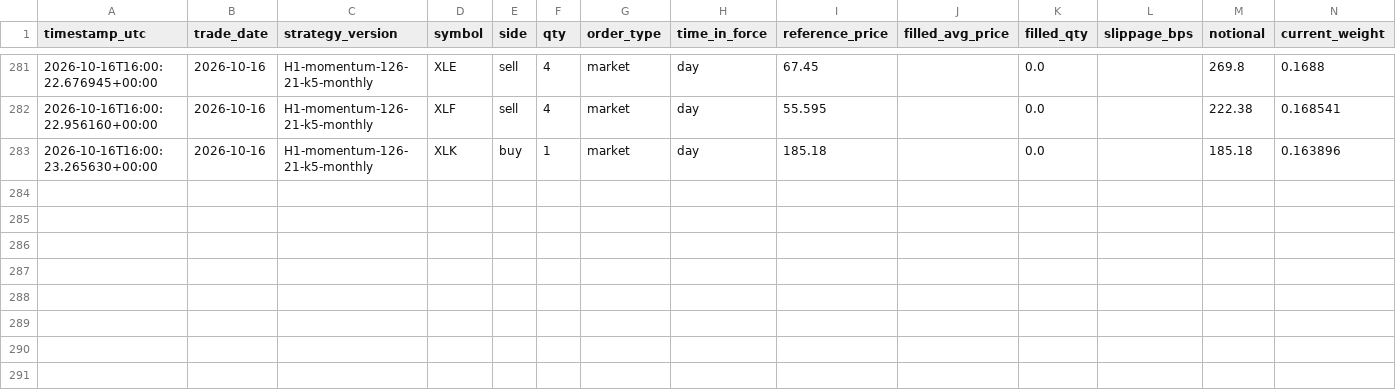
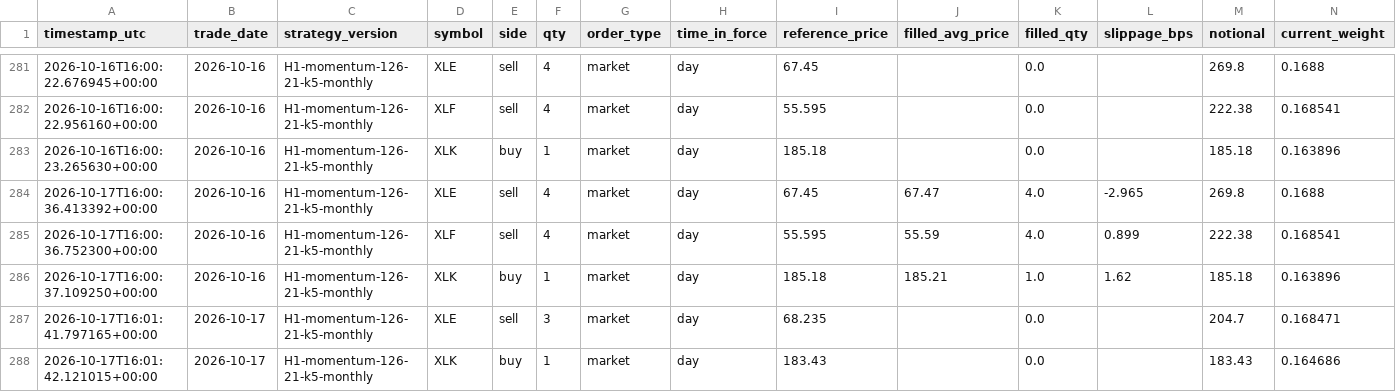
Before and after one commit to HarshitK2814/quantitative-trading-research, a CSV file: portfolio/trades.csv, drawn as a sheet; only a part is shown, gaps mark what is left out; rows hold the shown columns only; the diff names each change by its address in the sheet, - before the commit and + after, or states it on an @@ line.

```diff
--- a/portfolio/trades.csv
+++ b/portfolio/trades.csv
+row 284: 2026-10-17T16:00:36.413392+00:00 | 2026-10-16 | H1-momentum-126-21-k5-monthly | XLE | sell | 4 | market | day | 67.45 | 67.47 | 4.0 | -2.965 | 269.8 | 0.1688
+row 285: 2026-10-17T16:00:36.752300+00:00 | 2026-10-16 | H1-momentum-126-21-k5-monthly | XLF | sell | 4 | market | day | 55.595 | 55.59 | 4.0 | 0.899 | 222.38 | 0.168541
+row 286: 2026-10-17T16:00:37.109250+00:00 | 2026-10-16 | H1-momentum-126-21-k5-monthly | XLK | buy | 1 | market | day | 185.18 | 185.21 | 1.0 | 1.62 | 185.18 | 0.163896
+row 287: 2026-10-17T16:01:41.797165+00:00 | 2026-10-17 | H1-momentum-126-21-k5-monthly | XLE | sell | 3 | market | day | 68.235 |  | 0.0 |  | 204.7 | 0.168471
+row 288: 2026-10-17T16:01:42.121015+00:00 | 2026-10-17 | H1-momentum-126-21-k5-monthly | XLK | buy | 1 | market | day | 183.43 |  | 0.0 |  | 183.43 | 0.164686
```
Also changed, not shown: portfolio/daily_snapshot.csv, 1 other file.
